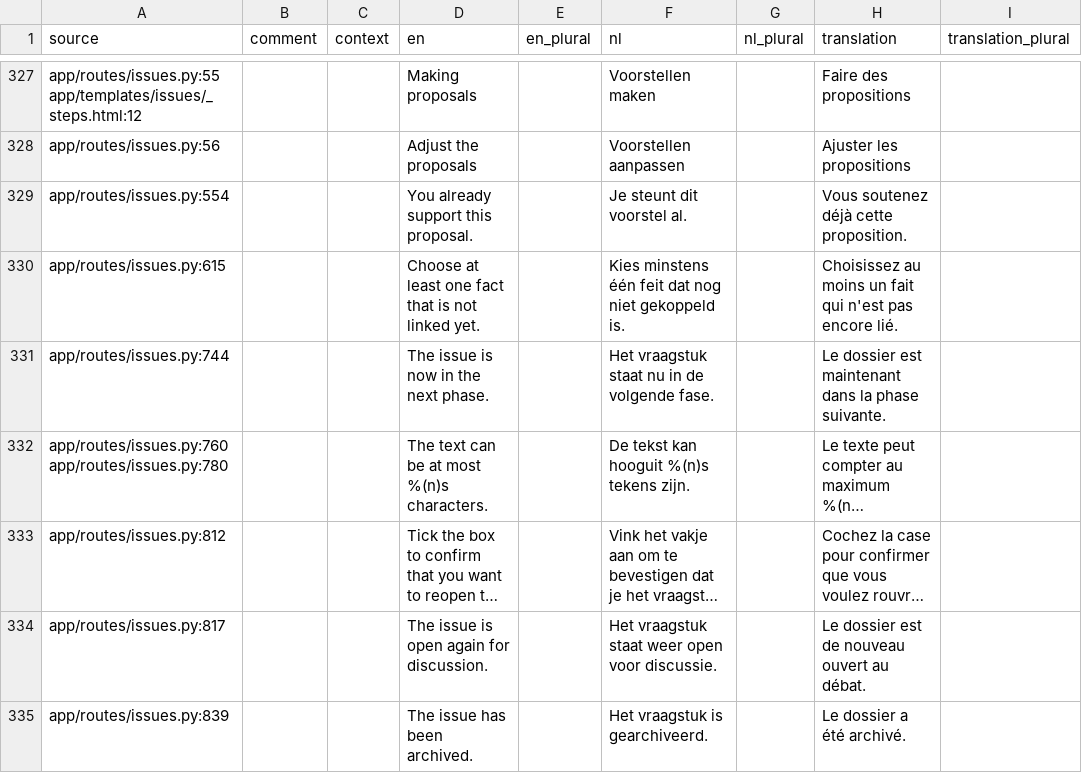
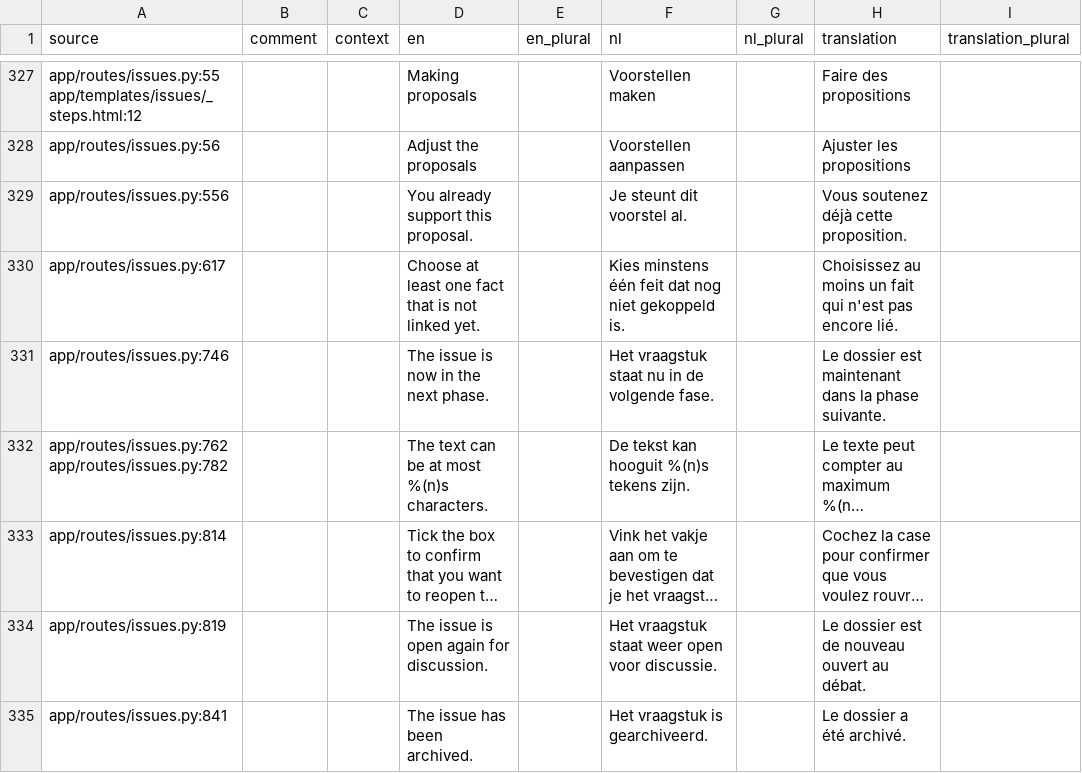
Before and after one commit to GerhardTop/global-union-forum, a CSV file: flask_registration/docs/i18n/review_fr.csv, drawn as a sheet; only a part is shown, gaps mark what is left out; long unchanged cells end in …; the diff covers the shown part only; the diff names each change by its address in the sheet, - before the commit and + after, or states it on an @@ line.

```diff
--- a/flask_registration/docs/i18n/review_fr.csv
+++ b/flask_registration/docs/i18n/review_fr.csv
-A329 (source): app/routes/issues.py:554
+A329 (source): app/routes/issues.py:556
-A330 (source): app/routes/issues.py:615
+A330 (source): app/routes/issues.py:617
-A331 (source): app/routes/issues.py:744
+A331 (source): app/routes/issues.py:746
-A332 (source): app/routes/issues.py:760 app/routes/issues.py:780
+A332 (source): app/routes/issues.py:762 app/routes/issues.py:782
-A333 (source): app/routes/issues.py:812
+A333 (source): app/routes/issues.py:814
-A334 (source): app/routes/issues.py:817
+A334 (source): app/routes/issues.py:819
-A335 (source): app/routes/issues.py:839
+A335 (source): app/routes/issues.py:841
```
Also changed, not shown: 36 edited cells elsewhere in this file, flask_registration/docs/i18n/review_de.csv, flask_registration/docs/i18n/review_es.csv, 17 other files.
